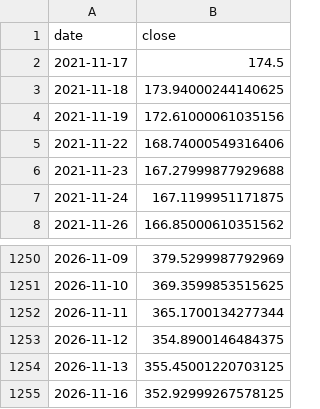
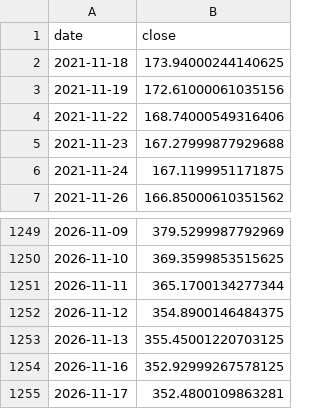
Before and after one commit to funkyfish49-ops/Analyst-Studio, a CSV file: forecast-lab/data/GLD.csv, drawn as a sheet; only a part is shown, gaps mark what is left out.

```diff
--- a/forecast-lab/data/GLD.csv
+++ b/forecast-lab/data/GLD.csv
@@ -1,3 +1,2 @@
 date,close
-2021-11-17,174.5
 2021-11-18,173.94000244140625
@@ -1255 +1254,2 @@ date,close
 2026-11-16,352.92999267578125
+2026-11-17,352.4800109863281
```
Also changed, not shown: forecast-lab/data/AAPL.csv, forecast-lab/data/NVDA.csv, 3 other files.
